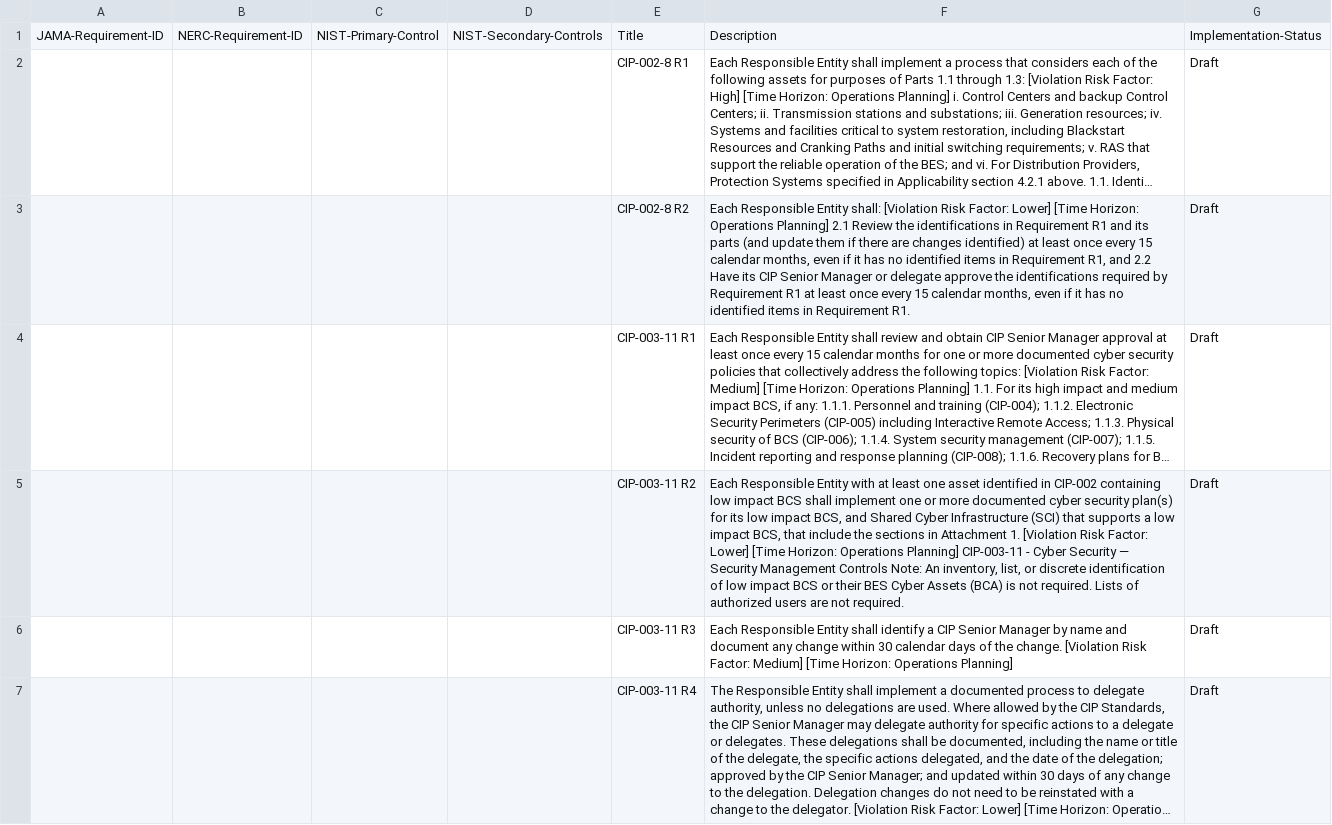
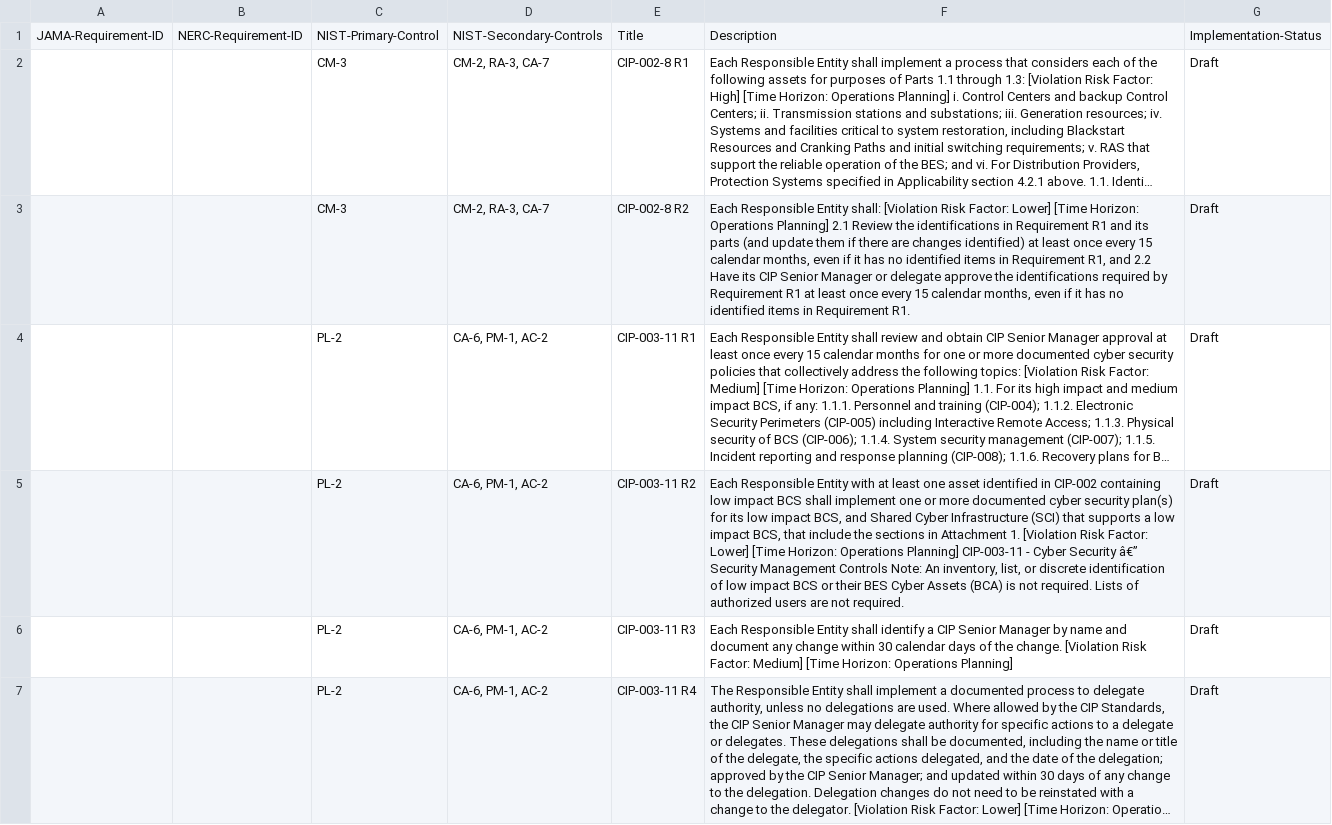
Before and after one commit to chokmah-me/nerc-cip-oscal-jama, a CSV file: nerc-oscal.csv, drawn as a sheet; only a part is shown; long unchanged cells end in …; the diff covers the shown part only; the diff names each change by its address in the sheet, - before the commit and + after, or states it on an @@ line.

```diff
--- a/nerc-oscal.csv
+++ b/nerc-oscal.csv
-C2:C3: (empty)
+C2:C3: CM-3
-D2:D3: (empty)
+D2:D3: CM-2, RA-3, CA-7
-C4:C7: (empty)
+C4:C7: PL-2
-D4:D7: (empty)
+D4:D7: CA-6, PM-1, AC-2
-F5: …Cyber Security — Security Management…
+F5: …Cyber Security â€” Security Management…
```
Also changed, not shown: 121 edited cells elsewhere in this file, 1 other file.
